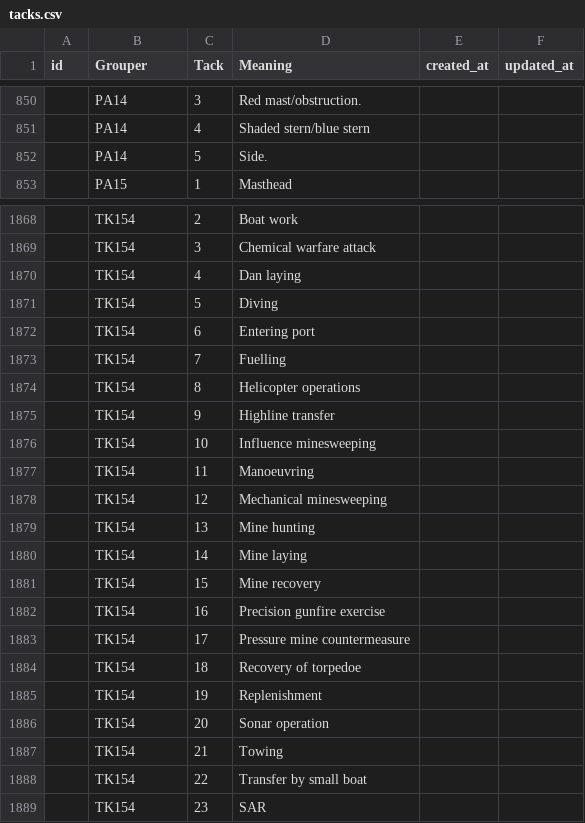
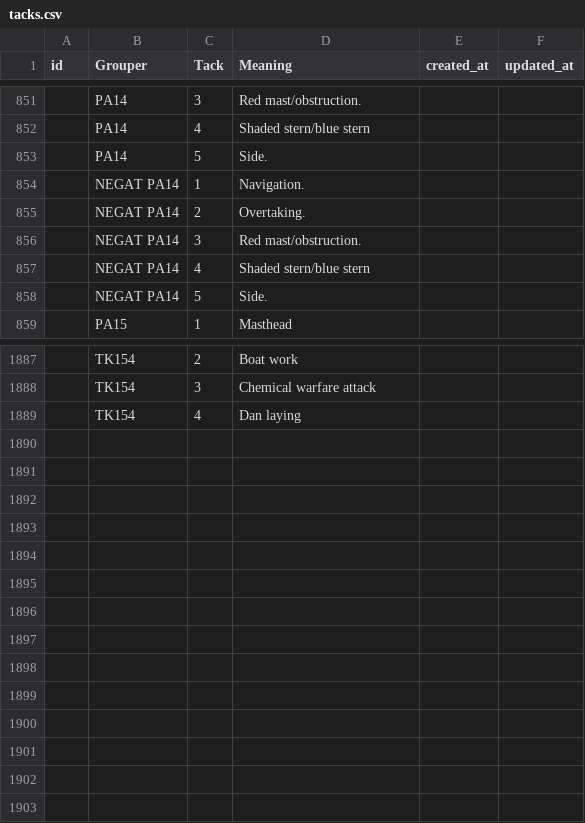
Before and after one commit to anasmuhamad98/broadcastlocal, a CSV file: public/Seeders/tacks.csv, drawn as a sheet; only a part is shown, gaps mark what is left out; removed rows and columns are numbered as before the commit, all else as after; the diff covers the shown part only; the diff names each change by its address in the sheet, - before the commit and + after, or states it on an @@ line.

```diff
--- a/public/Seeders/tacks.csv
+++ b/public/Seeders/tacks.csv
+row 854:  | NEGAT PA14 | 1 | Navigation.
+row 855:  | NEGAT PA14 | 2 | Overtaking.
+row 856:  | NEGAT PA14 | 3 | Red mast/obstruction.
+row 857:  | NEGAT PA14 | 4 | Shaded stern/blue stern
+row 858:  | NEGAT PA14 | 5 | Side.
-row 1871:  | TK154 | 5 | Diving
-row 1872:  | TK154 | 6 | Entering port
-row 1873:  | TK154 | 7 | Fuelling
-row 1874:  | TK154 | 8 | Helicopter operations
-row 1875:  | TK154 | 9 | Highline transfer
-row 1876:  | TK154 | 10 | Influence minesweeping
-row 1877:  | TK154 | 11 | Manoeuvring
-row 1878:  | TK154 | 12 | Mechanical minesweeping
-row 1879:  | TK154 | 13 | Mine hunting
-row 1880:  | TK154 | 14 | Mine laying
-row 1881:  | TK154 | 15 | Mine recovery
-row 1882:  | TK154 | 16 | Precision gunfire exercise
-row 1883:  | TK154 | 17 | Pressure mine countermeasure
-row 1884:  | TK154 | 18 | Recovery of torpedoe
-row 1885:  | TK154 | 19 | Replenishment
-row 1886:  | TK154 | 20 | Sonar operation
-row 1887:  | TK154 | 21 | Towing
-row 1888:  | TK154 | 22 | Transfer by small boat
-row 1889:  | TK154 | 23 | SAR
```
Also changed, not shown: 14 added rows and 69 edited cells elsewhere in this file, public/Seeders/groupers.csv, public/Seeders/list_b_s.csv, 41 other files.
